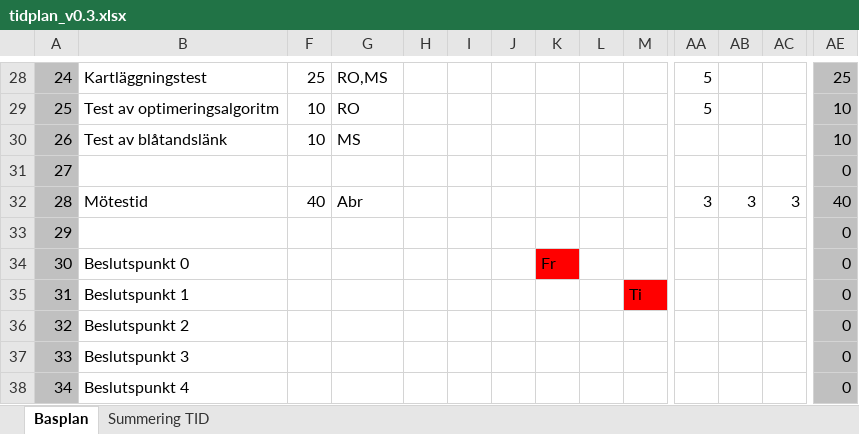
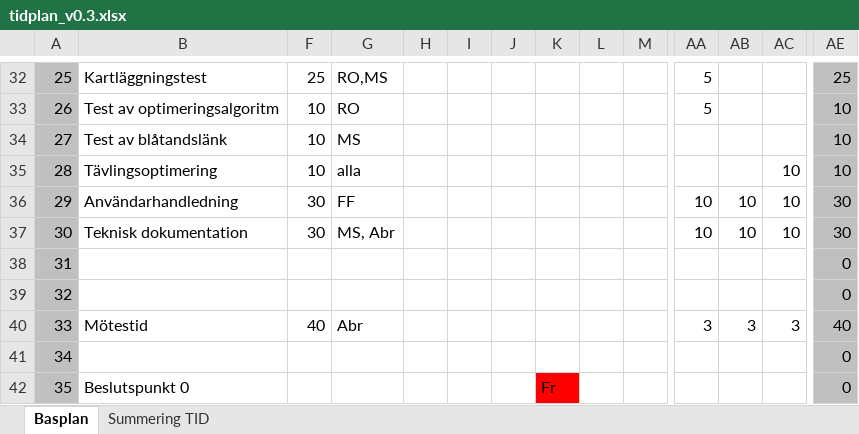
Before and after one commit to adnanberberovic/TSEA56Grupp2, an Excel workbook: DOKUMENT/TIDPLANERING/tidplan_v0.3.xlsx, sheet Basplan, drawn as a sheet; only a part is shown, gaps mark what is left out; the shorter side is filled out with more unchanged rows; values as stored, in another font and other column widths than the file's, no borders; rows hold the shown columns only; the diff covers the shown part only; the diff names each change by its address in the sheet, - before the commit and + after, or states it on an @@ line.

Commit message:
Alla ändringar gjorda

```diff
--- a/DOKUMENT/TIDPLANERING/tidplan_v0.3.xlsx (sheet Basplan)
+++ b/DOKUMENT/TIDPLANERING/tidplan_v0.3.xlsx (sheet Basplan)
@@ column A renumbered between rows 8 and 63 @@
+row 35: 28 | Tävlingsoptimering | 10 | alla |  |  |  |  |  |  |  |  | 10 | 10
+row 36: 29 | Användarhandledning | 30 | FF |  |  |  |  |  |  | 10 | 10 | 10 | 30
+row 37: 30 | Teknisk dokumentation | 30 | MS, Abr |  |  |  |  |  |  | 10 | 10 | 10 | 30
+row 38: 31 |  |  |  |  |  |  |  |  |  |  |  |  | 0
```
Also changed, not shown: 8 added rows, 4 removed rows and 27 edited cells elsewhere in this sheet, formulas that keep their value, 6 other files.
